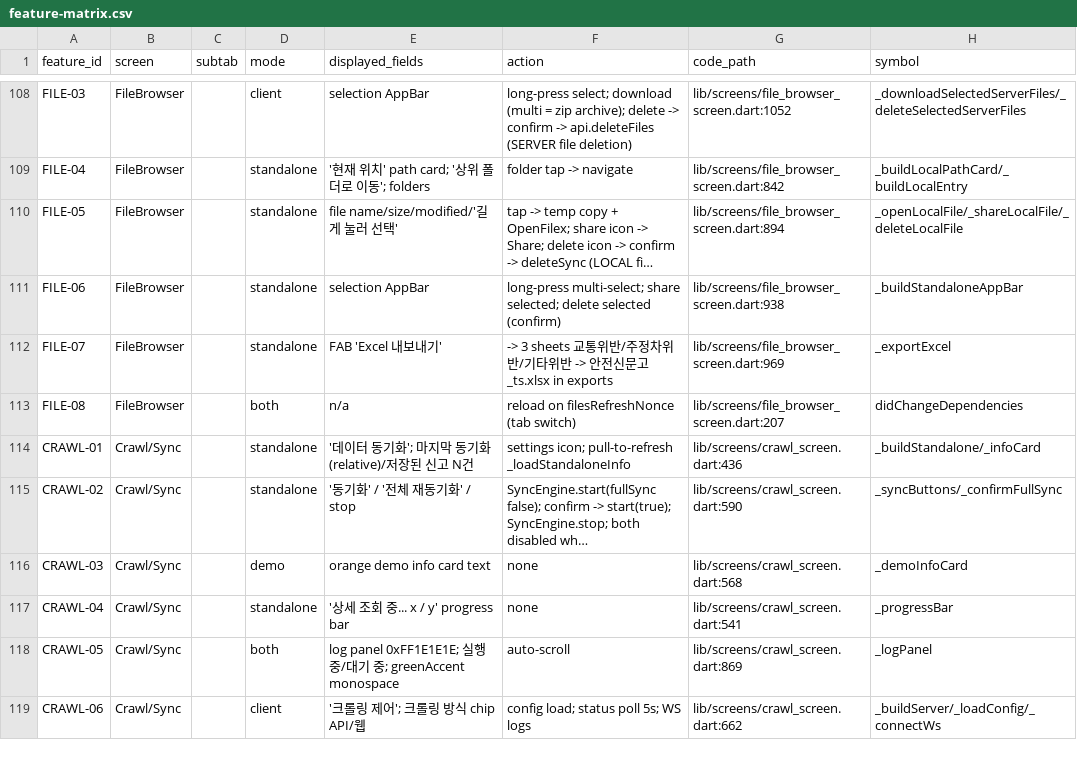
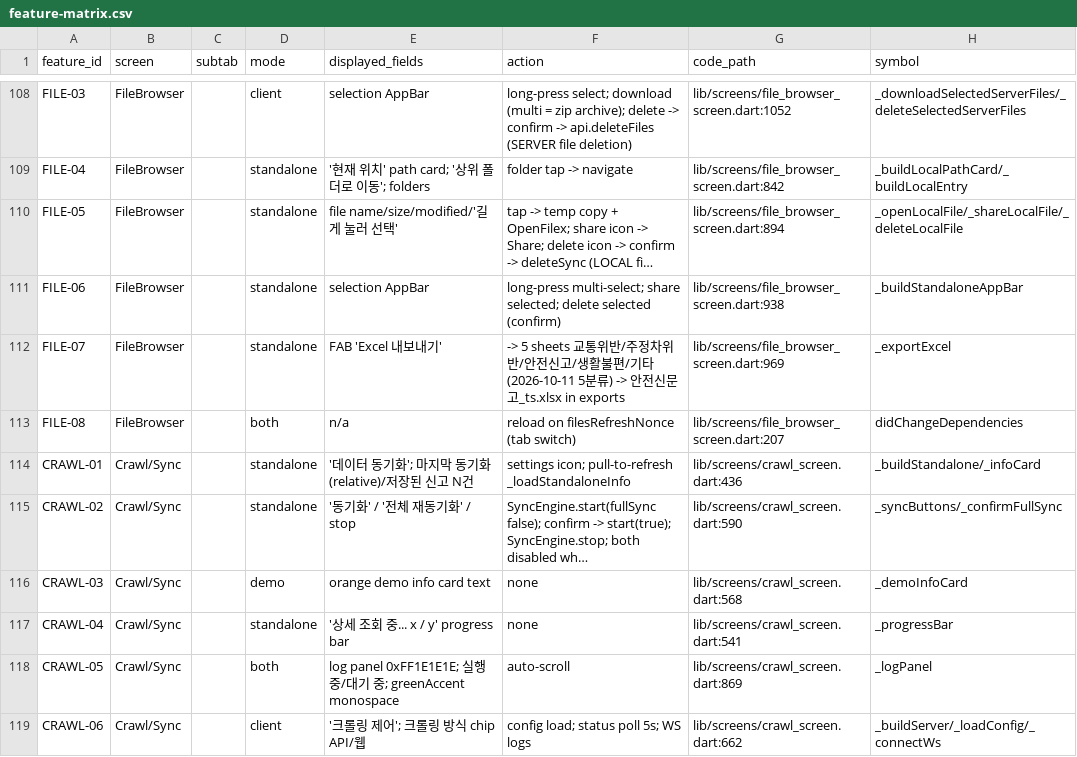
Before and after one commit to Fentanest/safetyreport-mobile, a CSV file: docs/design/feature-matrix.csv, drawn as a sheet; only a part is shown, gaps mark what is left out; long unchanged cells end in …; the diff covers the shown part only; the diff names each change by its address in the sheet, - before the commit and + after, or states it on an @@ line.

```diff
--- a/docs/design/feature-matrix.csv
+++ b/docs/design/feature-matrix.csv
-F112 (action): -> 3 sheets 교통위반/주정차위반/기타위반 -> 안전신…
+F112 (action): -> 5 sheets 교통위반/주정차위반/안전신고/생활불편/기타 (2026-10-11 5분류) -> 안전신…
```
Also changed, not shown: 16 edited cells elsewhere in this file, 2 other files.
